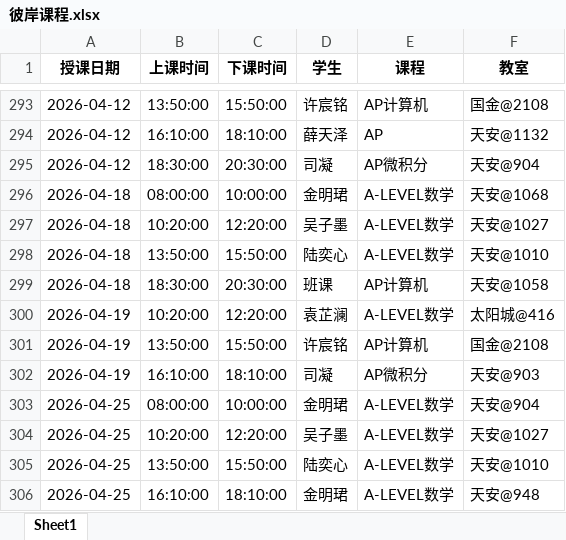
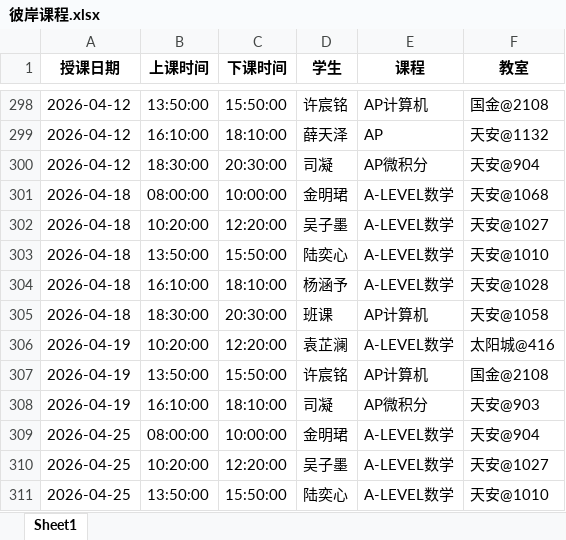
Before and after one commit to xiulikun/course-schedule, an Excel workbook: 彼岸课程.xlsx, sheet Sheet1, drawn as a sheet; only a part is shown, gaps mark what is left out; the shorter side is filled out with more unchanged rows; values as stored, in another font and other column widths than the file's, no borders; the diff covers the shown part only; the diff names each change by its address in the sheet, - before the commit and + after, or states it on an @@ line.

```diff
--- a/彼岸课程.xlsx (sheet Sheet1)
+++ b/彼岸课程.xlsx (sheet Sheet1)
+row 304: 2026-04-18 | 16:10:00 | 18:10:00 | 杨涵予 | A-LEVEL数学 | 天安@1028
```
Also changed, not shown: 7 added rows elsewhere in this sheet.
